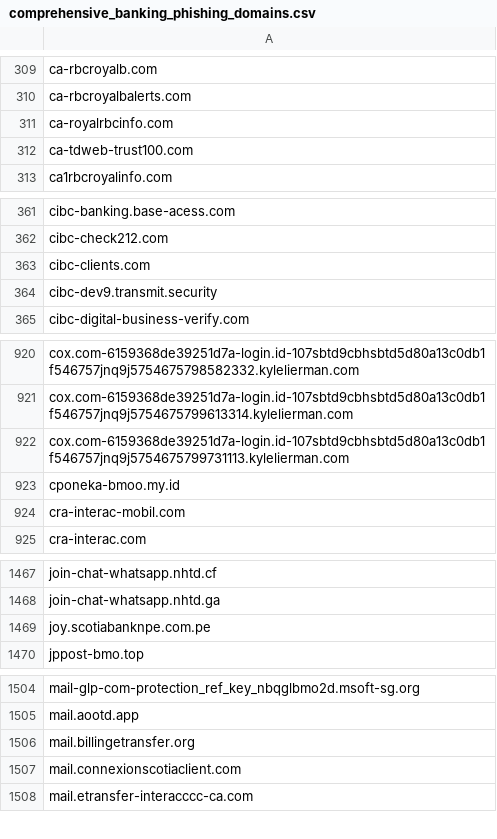
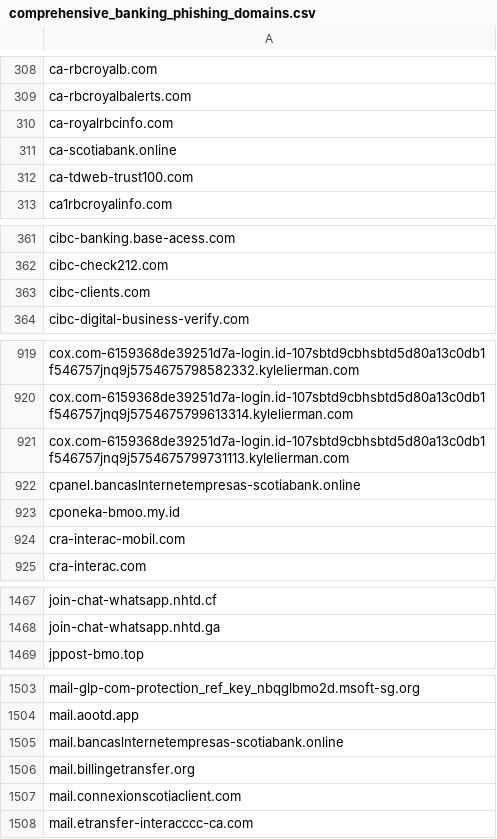
Before and after one commit to Phishcan/phishcan-data, a CSV file: api/banking/comprehensive_banking_phishing_domains.csv, drawn as a sheet; only a part is shown, gaps mark what is left out; removed rows and columns are numbered as before the commit, all else as after; the diff covers the shown part only; the diff names each change by its address in the sheet, - before the commit and + after, or states it on an @@ line.

```diff
--- a/api/banking/comprehensive_banking_phishing_domains.csv
+++ b/api/banking/comprehensive_banking_phishing_domains.csv
+row 311: ca-scotiabank.online
-row 364: cibc-dev9.transmit.security
+row 922: cpanel.bancaslnternetempresas-scotiabank.online
-row 1469: joy.scotiabanknpe.com.pe
+row 1505: mail.bancaslnternetempresas-scotiabank.online
```
Also changed, not shown: 6 added rows and 5 removed rows elsewhere in this file, 6 other files.
